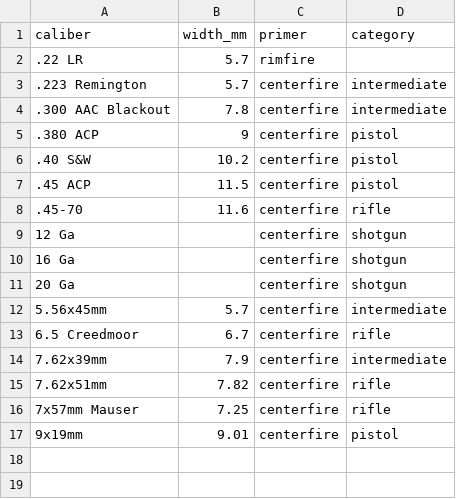
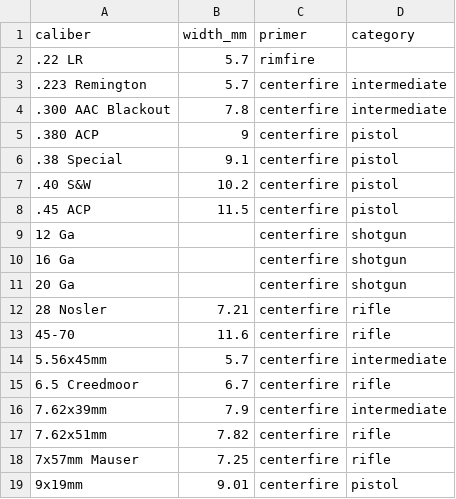
Before and after one commit to Stonewall-Defense/C3GD, a CSV file: metadata/calibers.csv, drawn as a sheet.

```diff
--- a/metadata/calibers.csv
+++ b/metadata/calibers.csv
@@ -5,5 +5,5 @@ caliber,width_mm,primer,category
 .380 ACP,9,centerfire,pistol
+.38 Special,9.1,centerfire,pistol
 .40 S&W,10.2,centerfire,pistol
 .45 ACP,11.5,centerfire,pistol
-.45-70,11.6,centerfire,rifle
 12 Ga,,centerfire,shotgun
@@ -11,2 +11,4 @@ caliber,width_mm,primer,category
 20 Ga,,centerfire,shotgun
+28 Nosler,7.21,centerfire,rifle
+45-70,11.6,centerfire,rifle
 5.56x45mm,5.7,centerfire,intermediate
```
Also changed, not shown: metadata/cartridges.csv, metadata/events.csv, 22 other files.
